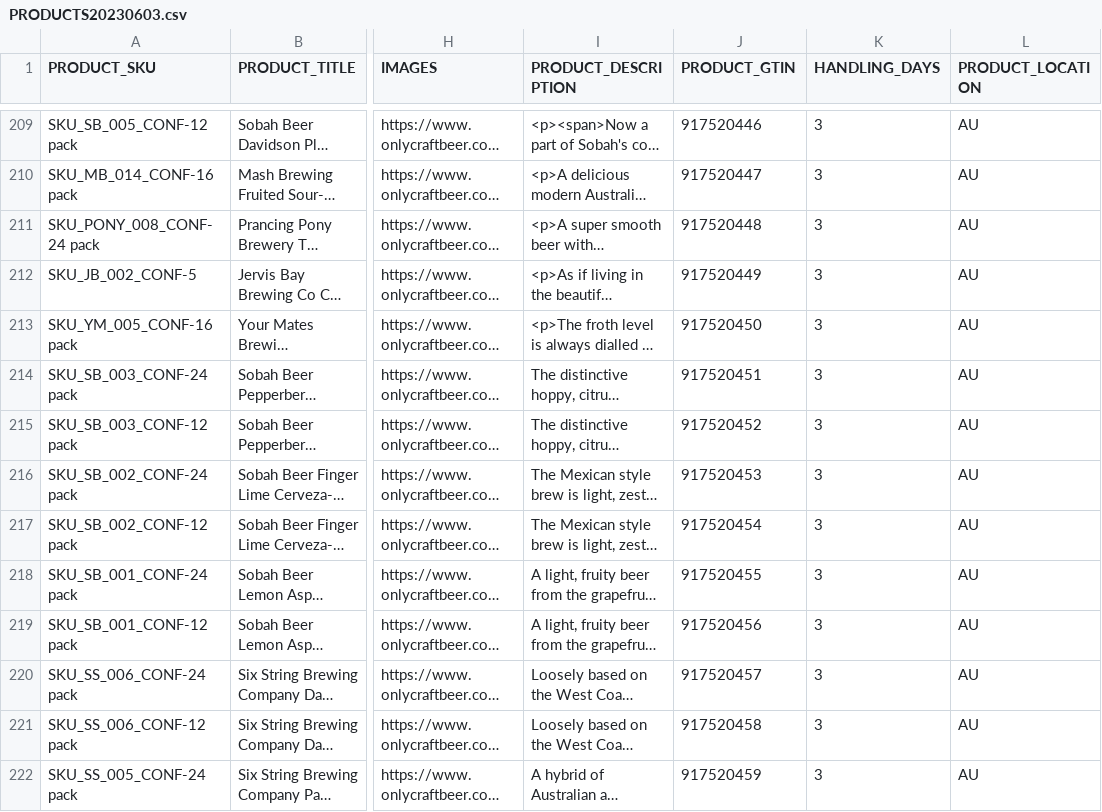
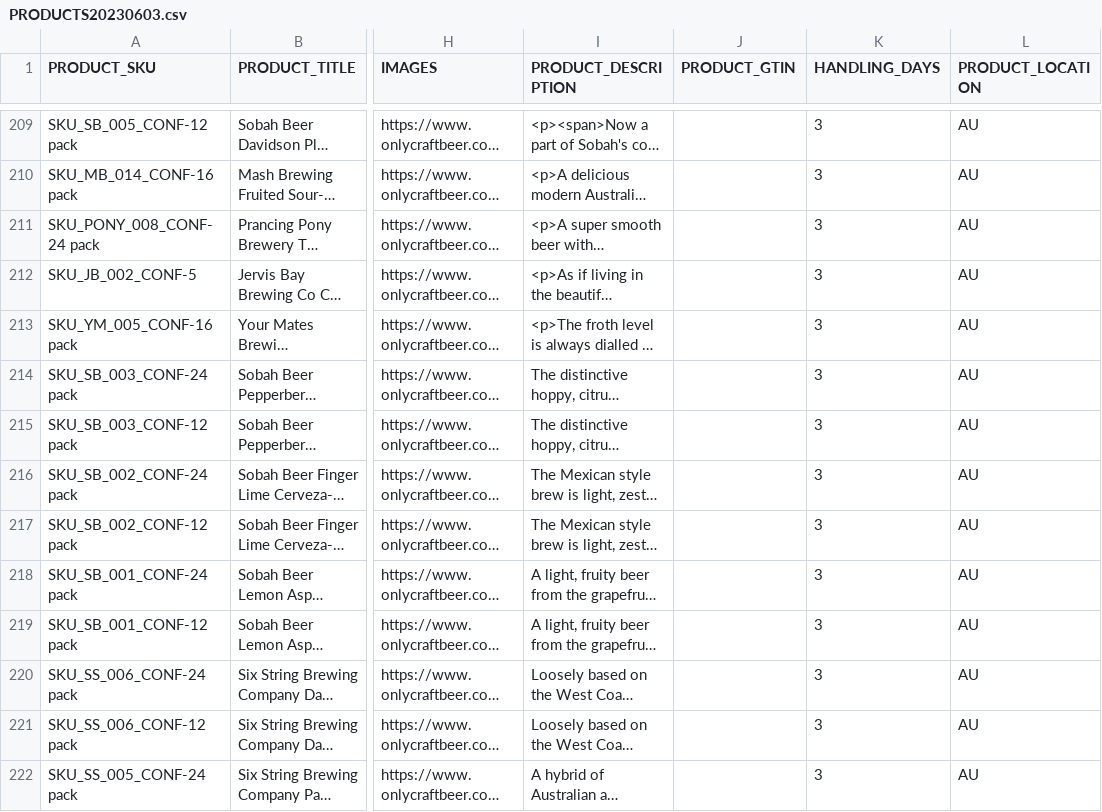
Before and after one commit to ONLYCRAFTBEER/OCB-PRODUCTS, a CSV file: PRODUCTS20230603.csv, drawn as a sheet; only a part is shown, gaps mark what is left out; long unchanged cells end in …; the diff covers the shown part only; the diff names each change by its address in the sheet, - before the commit and + after, or states it on an @@ line.

Commit message:
NEW PRODUCTS

```diff
--- a/PRODUCTS20230603.csv
+++ b/PRODUCTS20230603.csv
-J209 (PRODUCT_GTIN): 917520446
+J209 (PRODUCT_GTIN): (empty)
-J210 (PRODUCT_GTIN): 917520447
+J210 (PRODUCT_GTIN): (empty)
-J211 (PRODUCT_GTIN): 917520448
+J211 (PRODUCT_GTIN): (empty)
-J212 (PRODUCT_GTIN): 917520449
+J212 (PRODUCT_GTIN): (empty)
-J213 (PRODUCT_GTIN): 917520450
+J213 (PRODUCT_GTIN): (empty)
-J214 (PRODUCT_GTIN): 917520451
+J214 (PRODUCT_GTIN): (empty)
-J215 (PRODUCT_GTIN): 917520452
+J215 (PRODUCT_GTIN): (empty)
-J216 (PRODUCT_GTIN): 917520453
+J216 (PRODUCT_GTIN): (empty)
-J217 (PRODUCT_GTIN): 917520454
+J217 (PRODUCT_GTIN): (empty)
-J218 (PRODUCT_GTIN): 917520455
+J218 (PRODUCT_GTIN): (empty)
-J219 (PRODUCT_GTIN): 917520456
+J219 (PRODUCT_GTIN): (empty)
-J220 (PRODUCT_GTIN): 917520457
+J220 (PRODUCT_GTIN): (empty)
-J221 (PRODUCT_GTIN): 917520458
+J221 (PRODUCT_GTIN): (empty)
-J222 (PRODUCT_GTIN): 917520459
+J222 (PRODUCT_GTIN): (empty)
```
Also changed, not shown: 51 edited cells elsewhere in this file.
